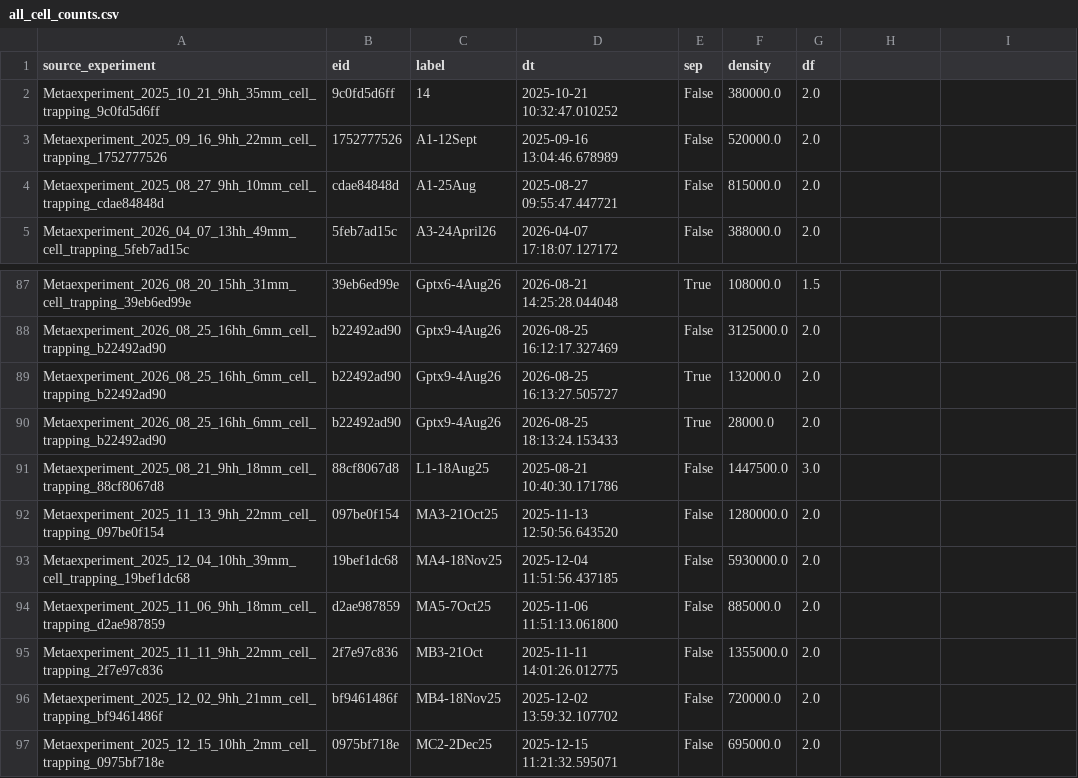
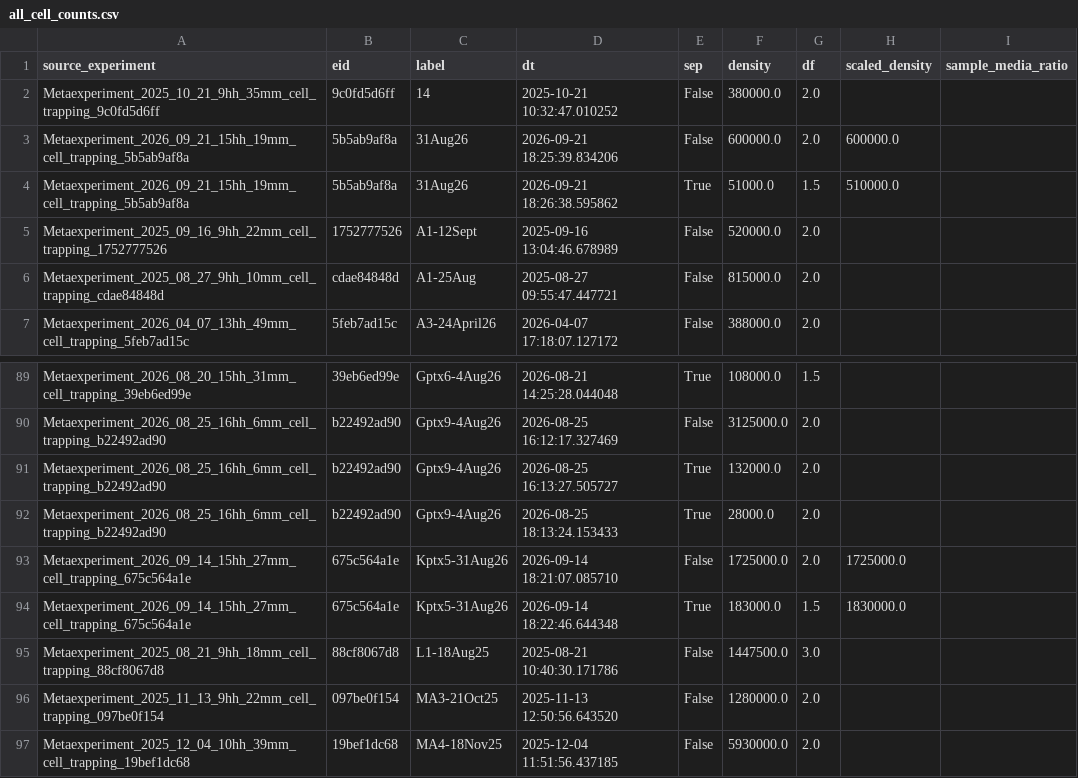
Before and after one commit to Trappy-Scopes/cell-counts, a CSV file: data/metaexperiments/all_cell_counts.csv, drawn as a sheet; only a part is shown, gaps mark what is left out; the shorter side is filled out with more unchanged rows; the diff names each change by its address in the sheet, - before the commit and + after, or states it on an @@ line.

```diff
--- a/data/metaexperiments/all_cell_counts.csv
+++ b/data/metaexperiments/all_cell_counts.csv
-H1: (empty)
+H1: scaled_density
-I1: (empty)
+I1: sample_media_ratio
+row 3: Metaexperiment_2026_09_21_15hh_19mm_cell_trapping_5b5ab9af8a | 5b5ab9af8a | 31Aug26 | 2026-09-21 18:25:39.834206 | False | 600000.0 | 2.0 | 600000.0
+row 4: Metaexperiment_2026_09_21_15hh_19mm_cell_trapping_5b5ab9af8a | 5b5ab9af8a | 31Aug26 | 2026-09-21 18:26:38.595862 | True | 51000.0 | 1.5 | 510000.0
+row 93: Metaexperiment_2026_09_14_15hh_27mm_cell_trapping_675c564a1e | 675c564a1e | Kptx5-31Aug26 | 2026-09-14 18:21:07.085710 | False | 1725000.0 | 2.0 | 1725000.0
+row 94: Metaexperiment_2026_09_14_15hh_27mm_cell_trapping_675c564a1e | 675c564a1e | Kptx5-31Aug26 | 2026-09-14 18:22:46.644348 | True | 183000.0 | 1.5 | 1830000.0
```
Also changed, not shown: 3 other files.
